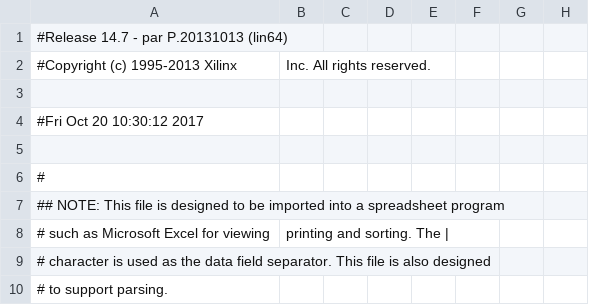
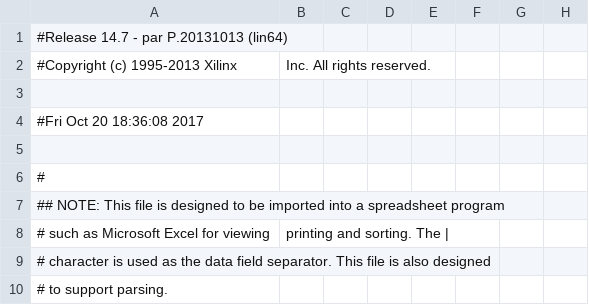
Before and after one commit to Fabeltranm/FPGA-Game-D1, a CSV file: HW/RTL/06PCM-AUDIO-MICROFONO/Version_01/02 verilog/MicNexys4/build/project_r_pad.csv, drawn as a sheet; only a part is shown; the diff names each change by its address in the sheet, - before the commit and + after, or states it on an @@ line.

```diff
--- a/HW/RTL/06PCM-AUDIO-MICROFONO/Version_01/02 verilog/MicNexys4/build/project_r_pad.csv
+++ b/HW/RTL/06PCM-AUDIO-MICROFONO/Version_01/02 verilog/MicNexys4/build/project_r_pad.csv
-A4: #Fri Oct 20 10:30:12 2017
+A4: #Fri Oct 20 18:36:08 2017
```
Also changed, not shown: 41 other files.
